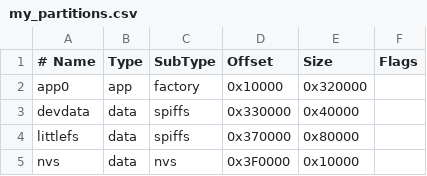
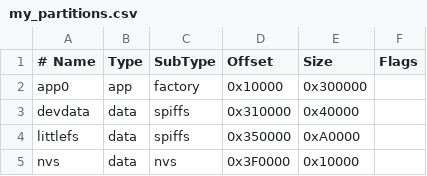
Before and after one commit to yoreek/gekko, a CSV file: my_partitions.csv, drawn as a sheet.

```diff
--- a/my_partitions.csv
+++ b/my_partitions.csv
@@ -1,5 +1,5 @@
 # Name,   Type, SubType, Offset,  Size,     Flags
-app0,     app,  factory, 0x10000, 0x320000,
-devdata,  data, spiffs,  0x330000, 0x40000,
-littlefs, data, spiffs,  0x370000, 0x80000,
+app0,     app,  factory, 0x10000, 0x300000,
+devdata,  data, spiffs,  0x310000, 0x40000,
+littlefs, data, spiffs,  0x350000, 0xA0000,
 nvs,      data, nvs,     0x3F0000, 0x10000,
```
Also changed, not shown: 8 other files.
